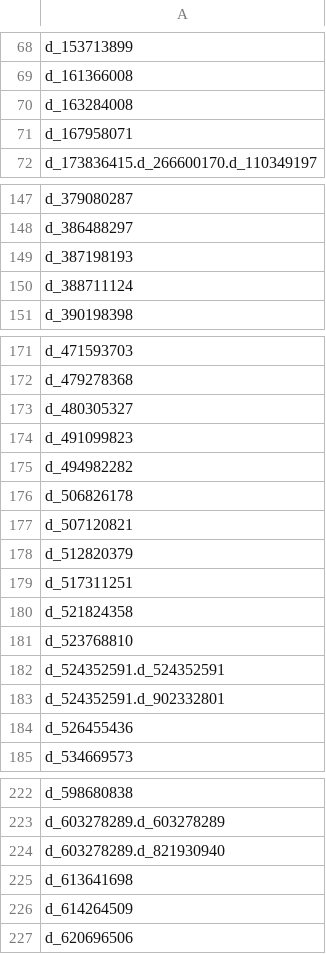
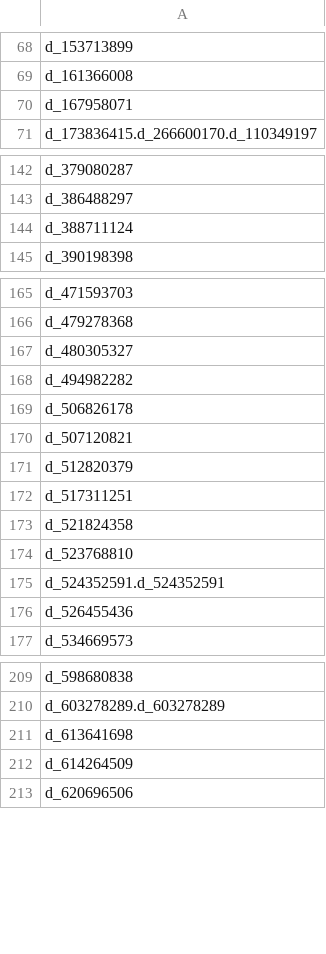
Before and after one commit to Analyticsphere/flatteningRequests, a CSV file: queryGenerators/FlatConnect_queries/participants/prod/participants-variables.csv, drawn as a sheet; only a part is shown, gaps mark what is left out; the diff covers the shown part only.

```diff
--- a/queryGenerators/FlatConnect_queries/participants/prod/participants-variables.csv
+++ b/queryGenerators/FlatConnect_queries/participants/prod/participants-variables.csv
@@ -69,3 +69,2 @@ d_153713899
 d_161366008
-d_163284008
 d_167958071
@@ -148,3 +143,2 @@ d_379080287
 d_386488297
-d_387198193
 d_388711124
@@ -173,3 +167,2 @@ d_479278368
 d_480305327
-d_491099823
 d_494982282
@@ -182,3 +175,2 @@ d_523768810
 d_524352591.d_524352591
-d_524352591.d_902332801
 d_526455436
@@ -223,3 +210,2 @@ d_598680838
 d_603278289.d_603278289
-d_603278289.d_821930940
 d_613641698
```
Also changed, not shown: 10 removed rows elsewhere in this file, 3 other files.
